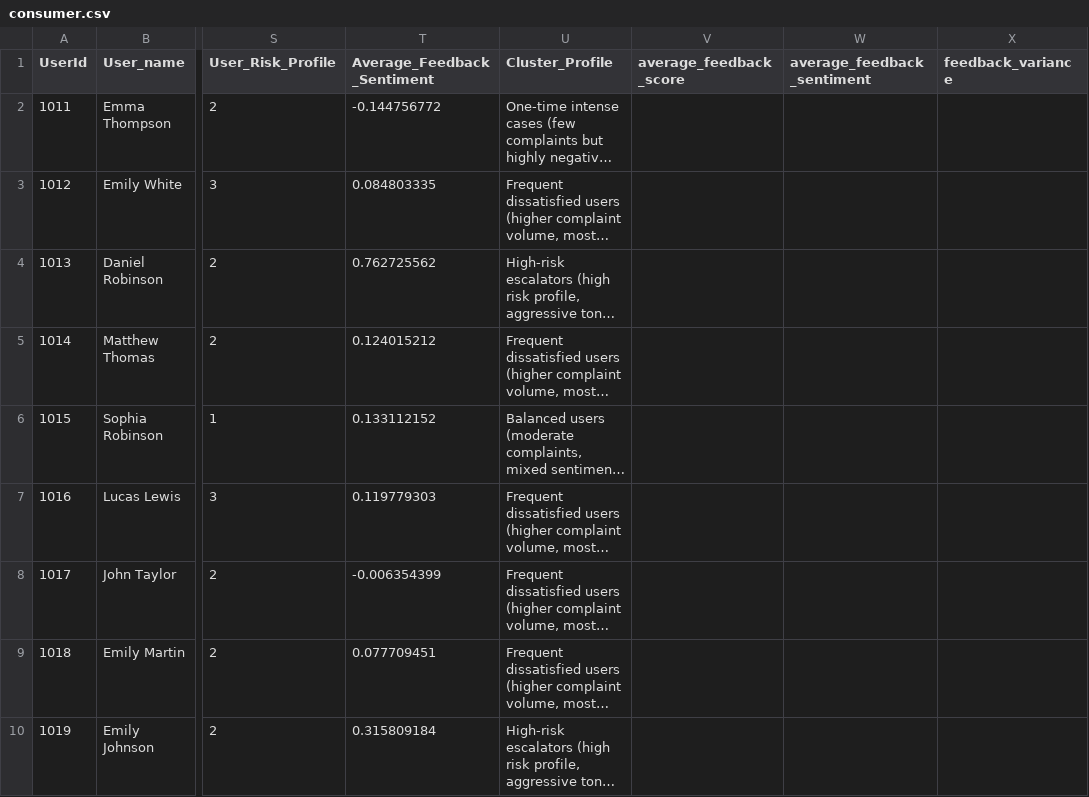
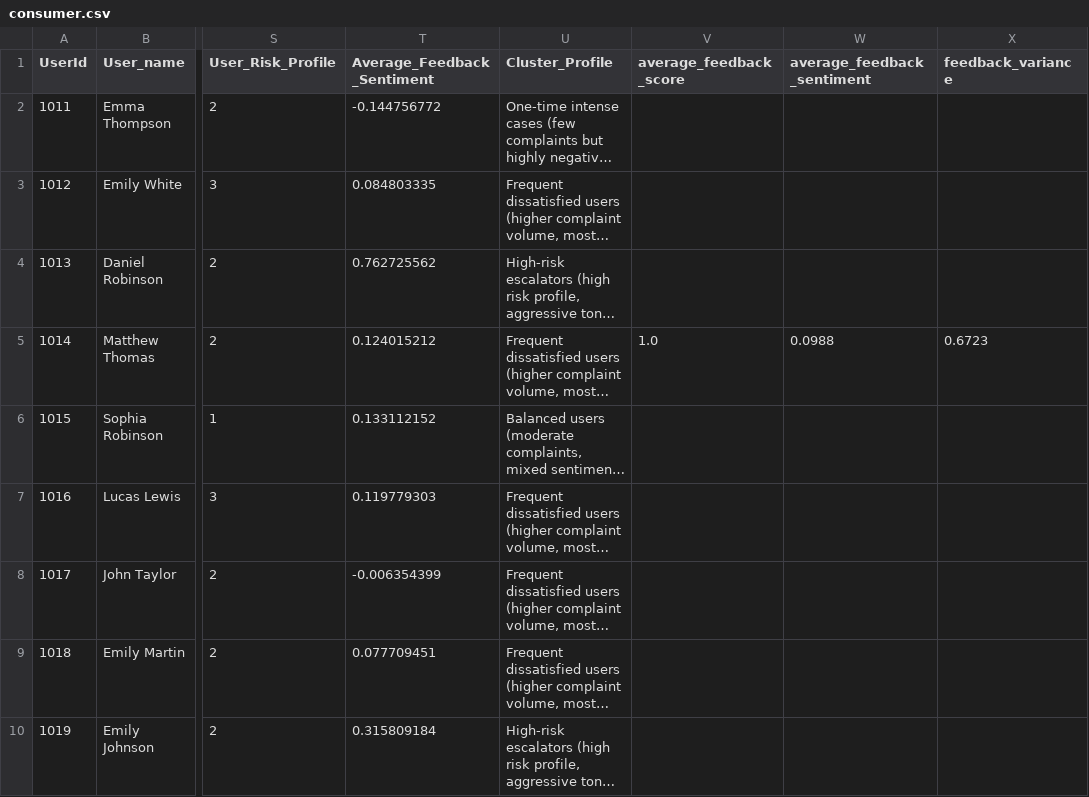
Before and after one commit to anurag-p15/complaint-analytics-platform, a CSV file: backend/complaints/app/data/consumer.csv, drawn as a sheet; only a part is shown, gaps mark what is left out; long unchanged cells end in …; the diff names each change by its address in the sheet, - before the commit and + after, or states it on an @@ line.

Commit message:
Added Admin backend functionalities

```diff
--- a/backend/complaints/app/data/consumer.csv
+++ b/backend/complaints/app/data/consumer.csv
-V5 (average_feedback_score): (empty)
+V5 (average_feedback_score): 1.0
-W5 (average_feedback_sentiment): (empty)
+W5 (average_feedback_sentiment): 0.0988
-X5 (feedback_variance): (empty)
+X5 (feedback_variance): 0.6723
```
Also changed, not shown: 6 other files.
